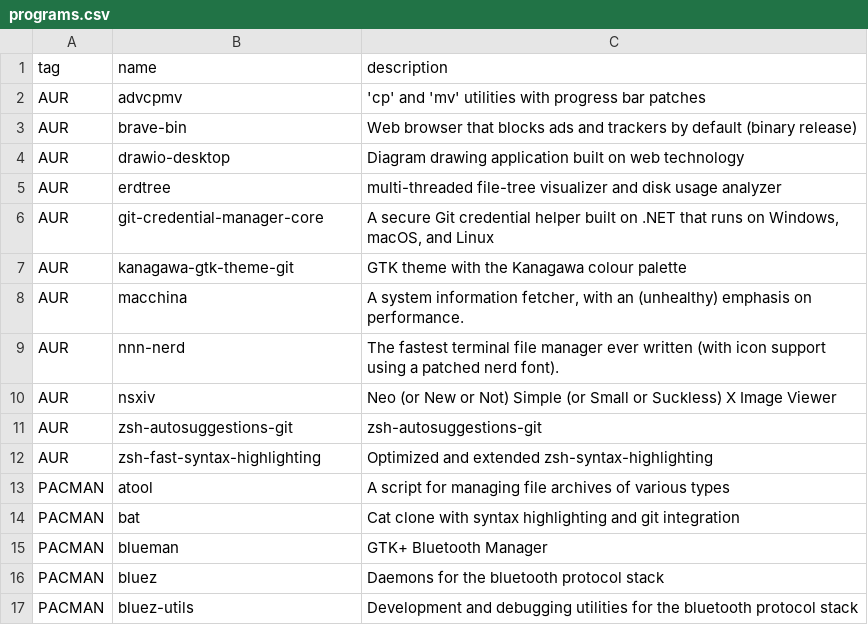
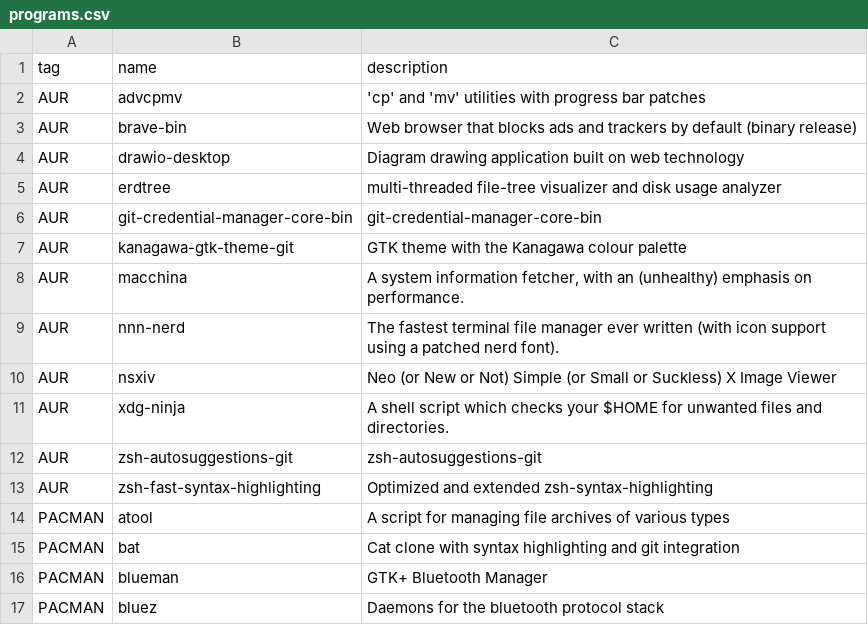
Before and after one commit to oniani/dot, a CSV file: programs.csv, drawn as a sheet; only a part is shown; the shorter side is filled out with more unchanged rows.

Commit message:
Updates

```diff
--- a/programs.csv
+++ b/programs.csv
@@ -5,3 +5,3 @@ AUR,drawio-desktop,"Diagram drawing application built on web technology"
 AUR,erdtree,"multi-threaded file-tree visualizer and disk usage analyzer"
-AUR,git-credential-manager-core,"A secure Git credential helper built on .NET that runs on Windows, macOS, and Linux"
+AUR,git-credential-manager-core-bin,"git-credential-manager-core-bin"
 AUR,kanagawa-gtk-theme-git,"GTK theme with the Kanagawa colour palette"
@@ -10,2 +10,3 @@ AUR,nnn-nerd,"The fastest terminal file manager ever written (with icon support
 AUR,nsxiv,"Neo (or New or Not) Simple (or Small or Suckless) X Image Viewer"
+AUR,xdg-ninja,"A shell script which checks your $HOME for unwanted files and directories."
 AUR,zsh-autosuggestions-git,"zsh-autosuggestions-git"
```
